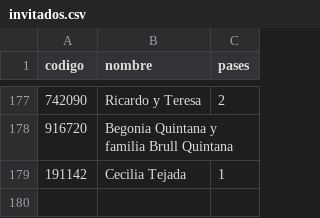
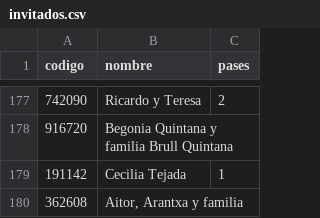
Before and after one commit to SalvatoreCordano/Boda-LuciaySalvatore, a CSV file: invitados.csv, drawn as a sheet; only a part is shown, gaps mark what is left out; the diff names each change by its address in the sheet, - before the commit and + after, or states it on an @@ line.

```diff
--- a/invitados.csv
+++ b/invitados.csv
+row 180: 362608 | Aitor, Arantxa y familia
```
